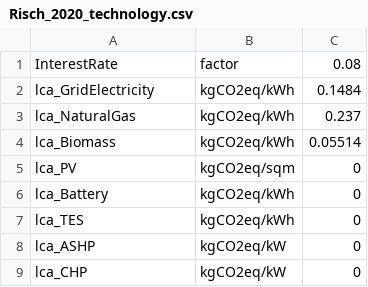
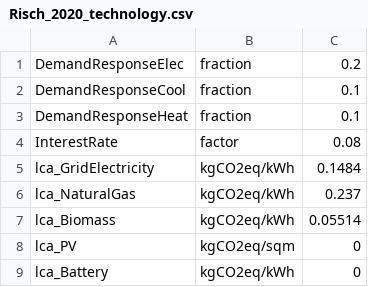
Before and after one commit to christophwaibel/EnergyHubs, a CSV file: CplexEnergyHubs/CISBAT21/data/Risch_2020_technology.csv, drawn as a sheet; only a part is shown; the shorter side is filled out with more unchanged rows; the diff names each change by its address in the sheet, - before the commit and + after, or states it on an @@ line.

Commit message:
loading in demand response parameters from csv file

```diff
--- a/CplexEnergyHubs/CISBAT21/data/Risch_2020_technology.csv
+++ b/CplexEnergyHubs/CISBAT21/data/Risch_2020_technology.csv
+row 1: DemandResponseElec | fraction | 0.2
+row 2: DemandResponseCool | fraction | 0.1
+row 3: DemandResponseHeat | fraction | 0.1
```
Also changed, not shown: 1 other file.
